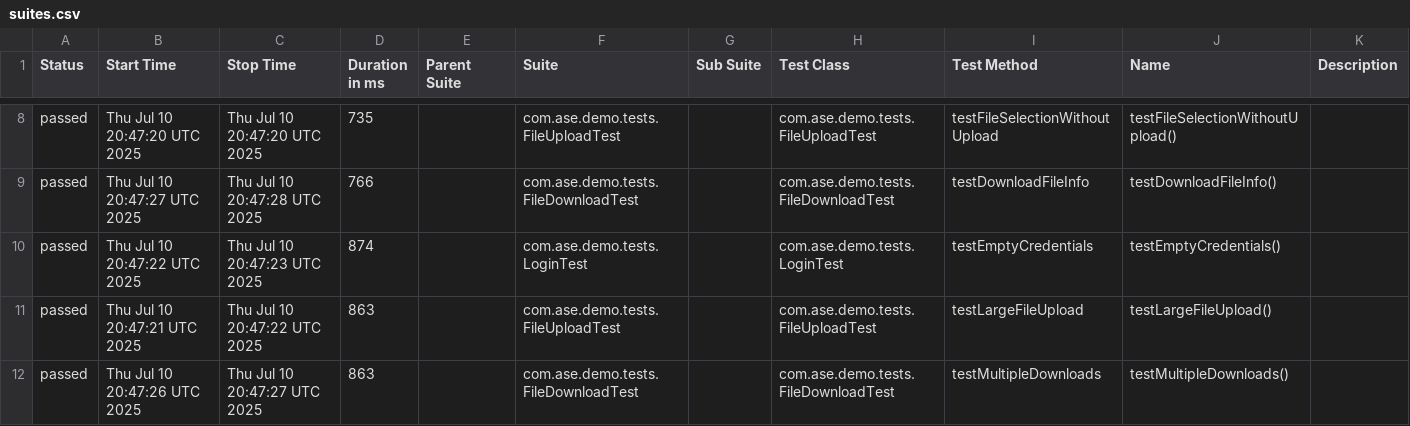
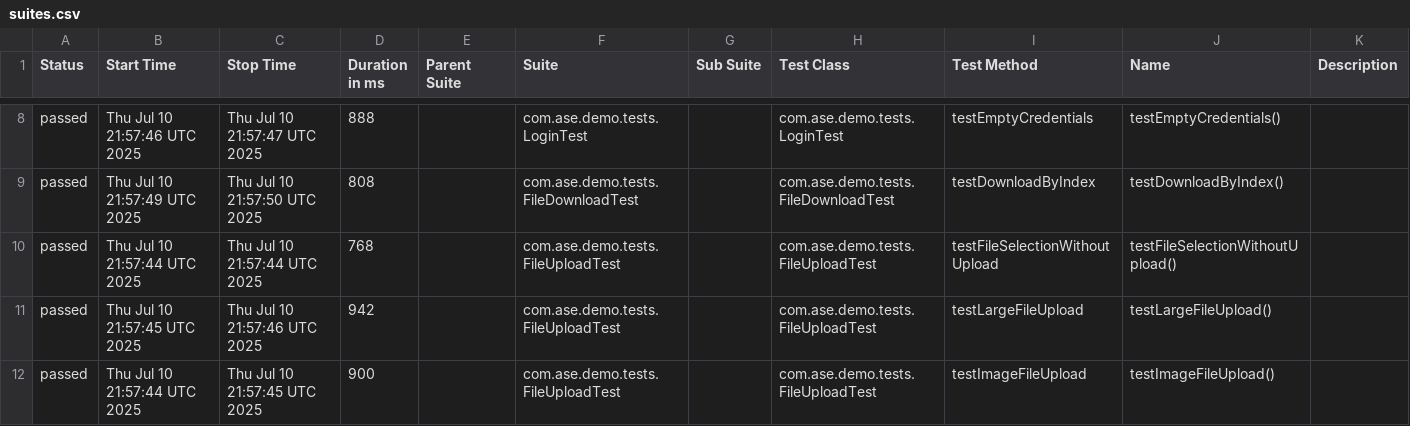
Before and after one commit to Agile-Software-Engineering-25/demo-system-test, a CSV file: full/data/suites.csv, drawn as a sheet; only a part is shown, gaps mark what is left out; the diff covers the shown part only.

```diff
--- a/full/data/suites.csv
+++ b/full/data/suites.csv
@@ -8,5 +8,5 @@
-"passed","Thu Jul 10 20:47:20 UTC 2025","Thu Jul 10 20:47:20 UTC 2025","735","","com.ase.demo.tests.FileUploadTest","","com.ase.demo.tests.FileUploadTest","testFileSelectionWithoutUpload","testFileSelectionWithoutUpload()",""
-"passed","Thu Jul 10 20:47:27 UTC 2025","Thu Jul 10 20:47:28 UTC 2025","766","","com.ase.demo.tests.FileDownloadTest","","com.ase.demo.tests.FileDownloadTest","testDownloadFileInfo","testDownloadFileInfo()",""
-"passed","Thu Jul 10 20:47:22 UTC 2025","Thu Jul 10 20:47:23 UTC 2025","874","","com.ase.demo.tests.LoginTest","","com.ase.demo.tests.LoginTest","testEmptyCredentials","testEmptyCredentials()",""
-"passed","Thu Jul 10 20:47:21 UTC 2025","Thu Jul 10 20:47:22 UTC 2025","863","","com.ase.demo.tests.FileUploadTest","","com.ase.demo.tests.FileUploadTest","testLargeFileUpload","testLargeFileUpload()",""
-"passed","Thu Jul 10 20:47:26 UTC 2025","Thu Jul 10 20:47:27 UTC 2025","863","","com.ase.demo.tests.FileDownloadTest","","com.ase.demo.tests.FileDownloadTest","testMultipleDownloads","testMultipleDownloads()",""
+"passed","Thu Jul 10 21:57:46 UTC 2025","Thu Jul 10 21:57:47 UTC 2025","888","","com.ase.demo.tests.LoginTest","","com.ase.demo.tests.LoginTest","testEmptyCredentials","testEmptyCredentials()",""
+"passed","Thu Jul 10 21:57:49 UTC 2025","Thu Jul 10 21:57:50 UTC 2025","808","","com.ase.demo.tests.FileDownloadTest","","com.ase.demo.tests.FileDownloadTest","testDownloadByIndex","testDownloadByIndex()",""
+"passed","Thu Jul 10 21:57:44 UTC 2025","Thu Jul 10 21:57:44 UTC 2025","768","","com.ase.demo.tests.FileUploadTest","","com.ase.demo.tests.FileUploadTest","testFileSelectionWithoutUpload","testFileSelectionWithoutUpload()",""
+"passed","Thu Jul 10 21:57:45 UTC 2025","Thu Jul 10 21:57:46 UTC 2025","942","","com.ase.demo.tests.FileUploadTest","","com.ase.demo.tests.FileUploadTest","testLargeFileUpload","testLargeFileUpload()",""
+"passed","Thu Jul 10 21:57:44 UTC 2025","Thu Jul 10 21:57:45 UTC 2025","900","","com.ase.demo.tests.FileUploadTest","","com.ase.demo.tests.FileUploadTest","testImageFileUpload","testImageFileUpload()",""
```
Also changed, not shown: 1 added row, 1 removed row and 27 edited cells elsewhere in this file, 37 other files.
